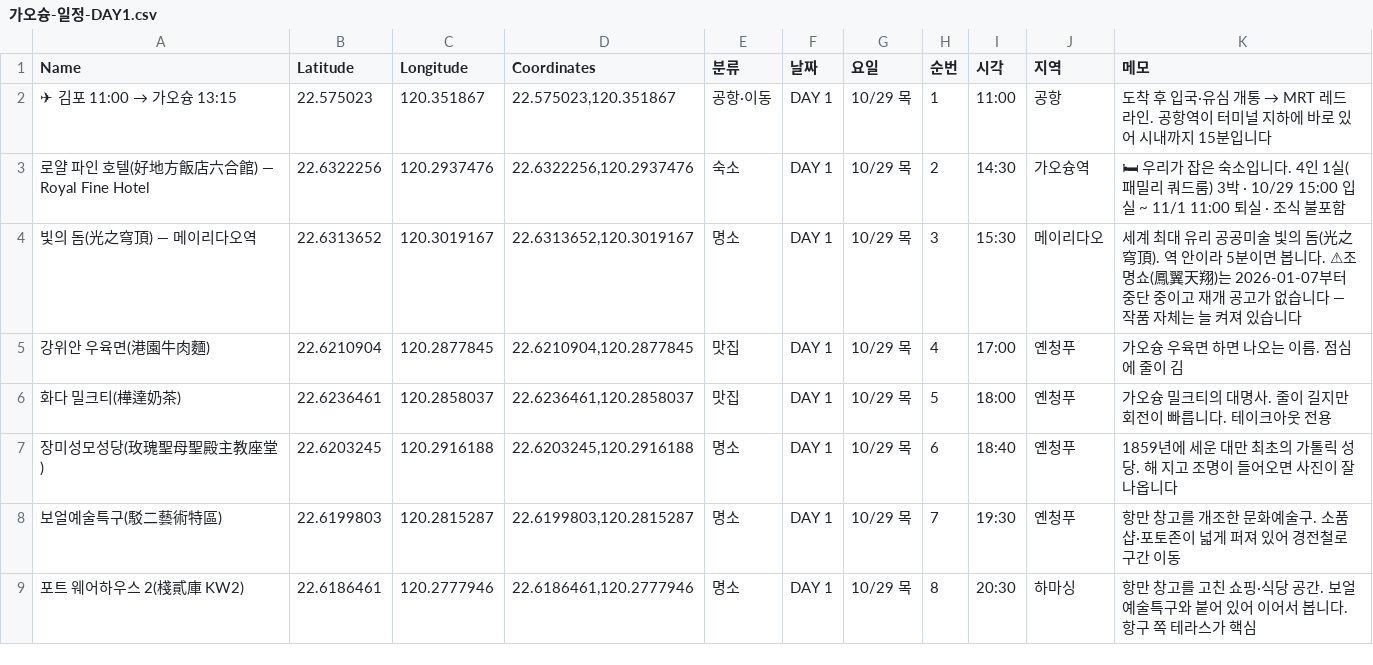
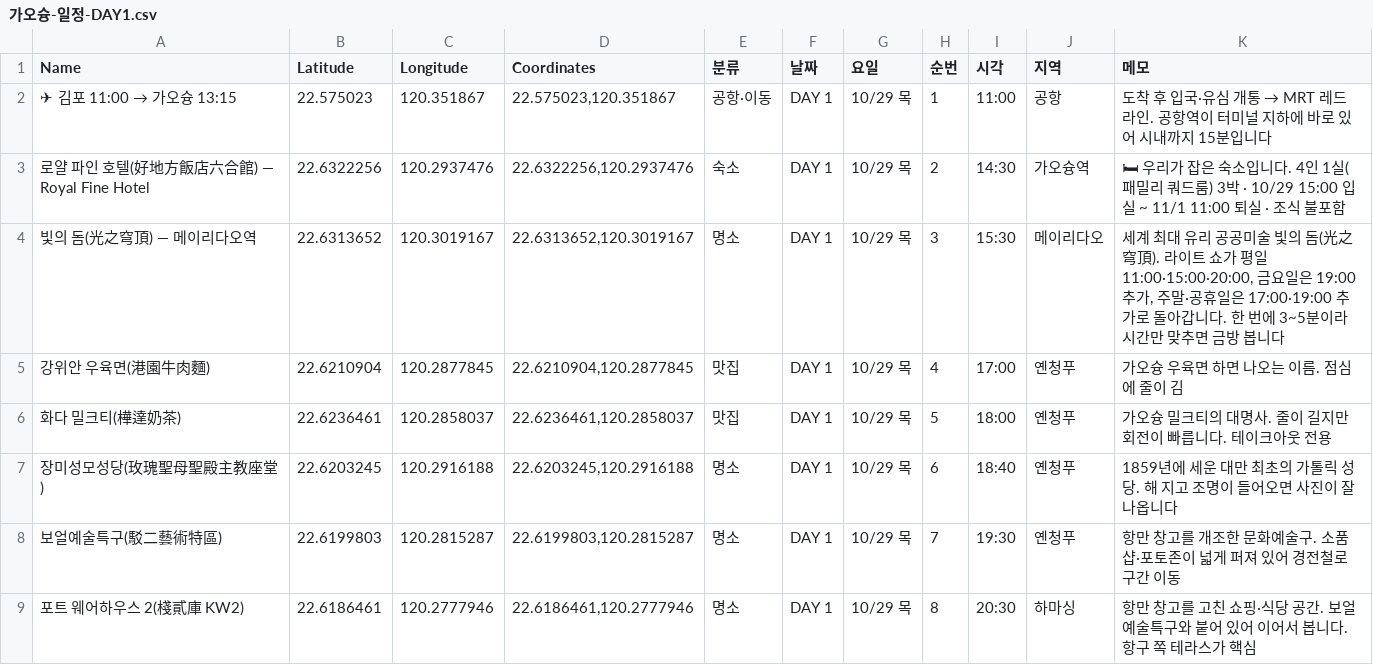
Before and after one commit to pado8/pado8.github.io, a CSV file: public/travel/kaohsiung/mymaps/가오슝-일정-DAY1.csv, drawn as a sheet.

```diff
--- a/public/travel/kaohsiung/mymaps/가오슝-일정-DAY1.csv
+++ b/public/travel/kaohsiung/mymaps/가오슝-일정-DAY1.csv
@@ -3,3 +3,3 @@
 로얄 파인 호텔(好地方飯店六合館) — Royal Fine Hotel,22.6322256,120.2937476,"22.6322256,120.2937476",숙소,DAY 1,10/29 목,2,14:30,가오슝역,🛏 우리가 잡은 숙소입니다. 4인 1실(패밀리 쿼드룸) 3박 · 10/29 15:00 입실 ~ 11/1 11:00 퇴실 · 조식 불포함
-빛의 돔(光之穹頂) — 메이리다오역,22.6313652,120.3019167,"22.6313652,120.3019167",명소,DAY 1,10/29 목,3,15:30,메이리다오,세계 최대 유리 공공미술 빛의 돔(光之穹頂). 역 안이라 5분이면 봅니다. ⚠조명쇼(鳳翼天翔)는 2026-01-07부터 중단 중이고 재개 공고가 없습니다 — 작품 자체는 늘 켜져 있습니다
+빛의 돔(光之穹頂) — 메이리다오역,22.6313652,120.3019167,"22.6313652,120.3019167",명소,DAY 1,10/29 목,3,15:30,메이리다오,"세계 최대 유리 공공미술 빛의 돔(光之穹頂). 라이트 쇼가 평일 11:00·15:00·20:00, 금요일은 19:00 추가, 주말·공휴일은 17:00·19:00 추가로 돌아갑니다. 한 번에 3~5분이라 시간만 맞추면 금방 봅니다"
 강위안 우육면(港園牛肉麵),22.6210904,120.2877845,"22.6210904,120.2877845",맛집,DAY 1,10/29 목,4,17:00,옌청푸,가오슝 우육면 하면 나오는 이름. 점심에 줄이 김
```
Also changed, not shown: public/travel/kaohsiung/mymaps/가오슝-명소.csv, public/travel/kaohsiung/mymaps/가오슝-일정.csv, 4 other files.
